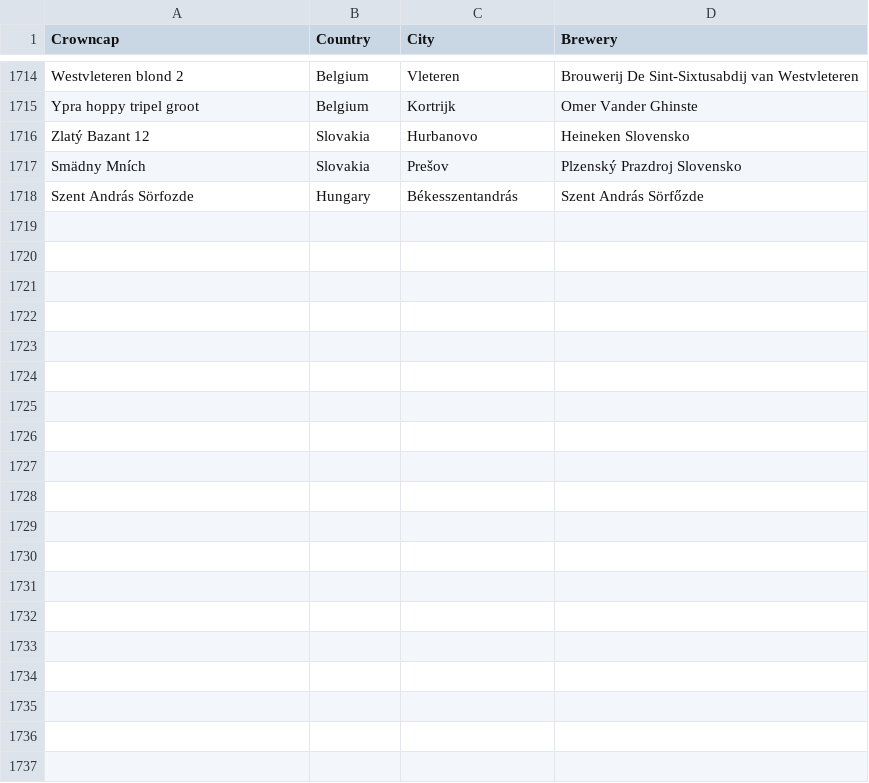
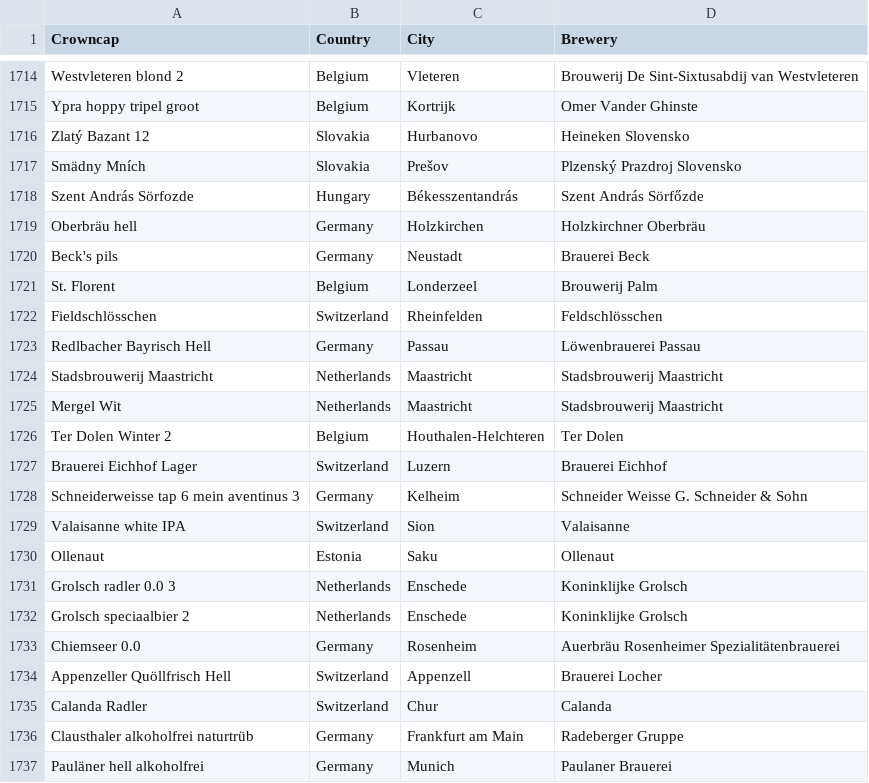
Before and after one commit to PeterKleinKranenbarg/crowncaps-world-domination, a CSV file: data/raw.csv, drawn as a sheet; only a part is shown, gaps mark what is left out; the diff covers the shown part only.

Commit message:
add new crown caps

```diff
--- a/data/raw.csv
+++ b/data/raw.csv
@@ -1718 +1718,20 @@ Smädny Mních;Slovakia;Prešov;Plzenský Prazdroj Slovensko
 Szent András Sörfozde;Hungary;Békesszentandrás;Szent András Sörfőzde
+Oberbräu hell;Germany;Holzkirchen;Holzkirchner Oberbräu
+Beck's pils;Germany;Neustadt;Brauerei Beck
+St. Florent;Belgium;Londerzeel;Brouwerij Palm
+Fieldschlösschen;Switzerland;Rheinfelden;Feldschlösschen
+Redlbacher Bayrisch Hell;Germany;Passau;Löwenbrauerei Passau
+Stadsbrouwerij Maastricht;Netherlands;Maastricht;Stadsbrouwerij Maastricht
+Mergel Wit;Netherlands;Maastricht;Stadsbrouwerij Maastricht
+Ter Dolen Winter 2;Belgium;Houthalen-Helchteren;Ter Dolen
+Brauerei Eichhof Lager;Switzerland;Luzern;Brauerei Eichhof
+Schneiderweisse tap 6 mein aventinus 3;Germany;Kelheim;Schneider Weisse G. Schneider & Sohn
+Valaisanne white IPA;Switzerland;Sion;Valaisanne
+Ollenaut;Estonia;Saku;Ollenaut
+Grolsch radler 0.0 3;Netherlands;Enschede;Koninklijke Grolsch
+Grolsch speciaalbier 2;Netherlands;Enschede;Koninklijke Grolsch
+Chiemseer 0.0;Germany;Rosenheim;Auerbräu Rosenheimer Spezialitätenbrauerei
+Appenzeller Quöllfrisch Hell;Switzerland;Appenzell;Brauerei Locher
+Calanda Radler;Switzerland;Chur;Calanda
+Clausthaler alkoholfrei naturtrüb;Germany;Frankfurt am Main;Radeberger Gruppe
+Pauläner hell alkoholfrei;Germany;Munich;Paulaner Brauerei
```
Also changed, not shown: 11 added rows elsewhere in this file, data/cities.csv, 31 other files.
